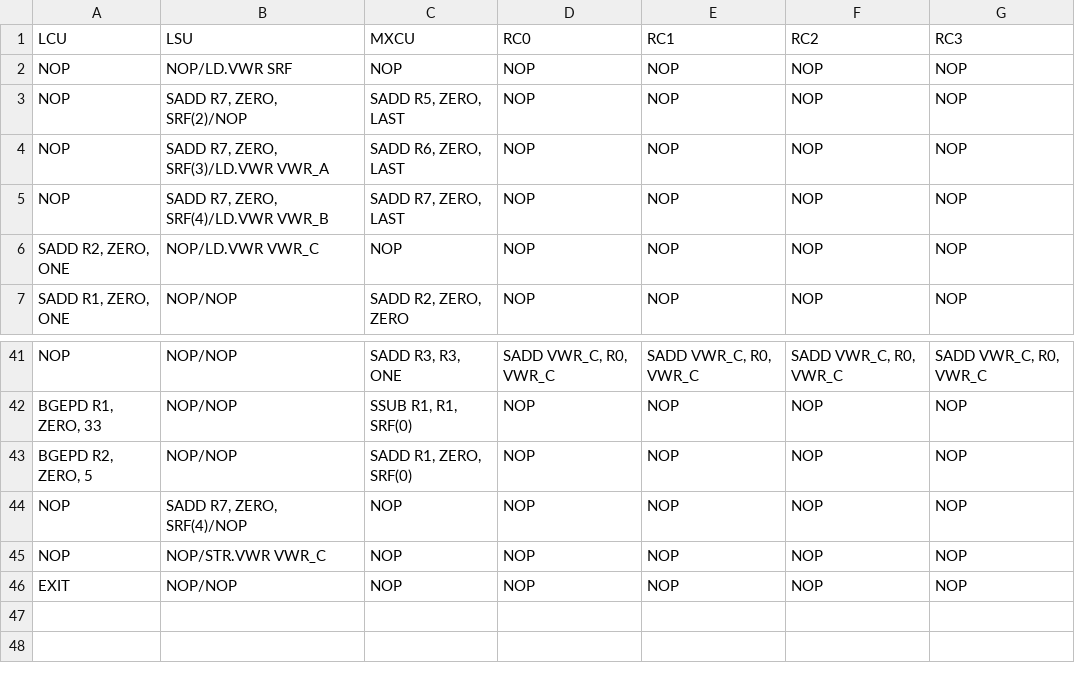
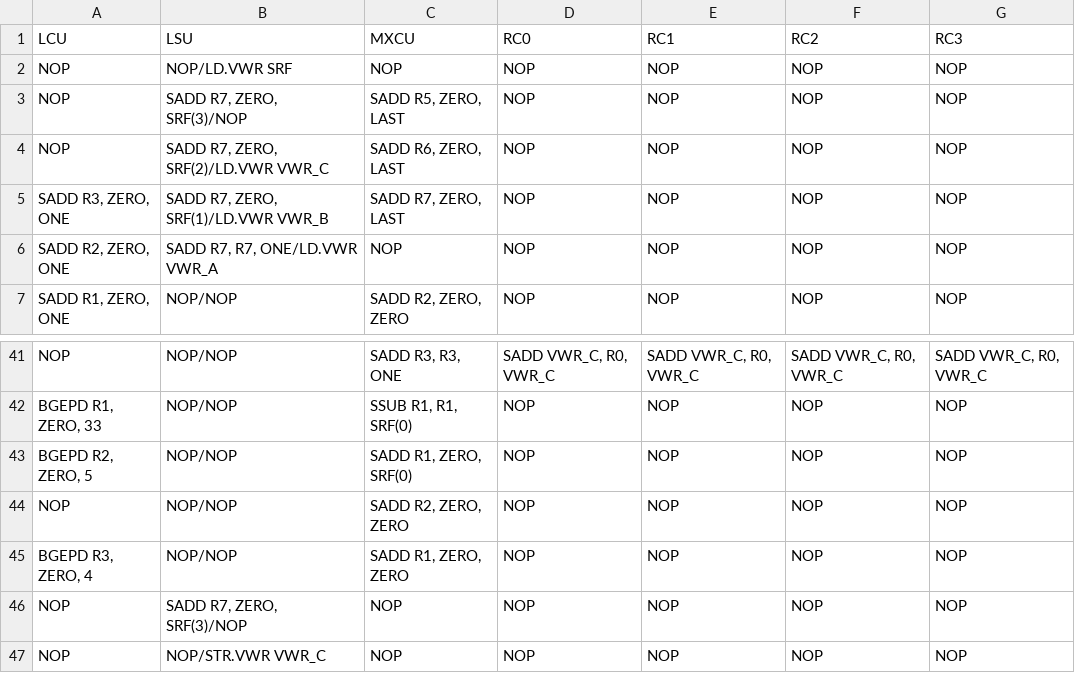
Before and after one commit to esl-epfl/DIsco-CGRA-sim, a CSV file: kernels/mmul/instructions_asm_bb16x16_1col.csv, drawn as a sheet; only a part is shown, gaps mark what is left out; the shorter side is filled out with more unchanged rows.

```diff
--- a/kernels/mmul/instructions_asm_bb16x16_1col.csv
+++ b/kernels/mmul/instructions_asm_bb16x16_1col.csv
@@ -2,6 +2,6 @@ LCU,LSU,MXCU,RC0,RC1,RC2,RC3
 NOP,NOP/LD.VWR SRF,NOP,NOP,NOP,NOP,NOP
-NOP,"SADD R7, ZERO, SRF(2)/NOP","SADD R5, ZERO, LAST",NOP,NOP,NOP,NOP
-NOP,"SADD R7, ZERO, SRF(3)/LD.VWR VWR_A","SADD R6, ZERO, LAST",NOP,NOP,NOP,NOP
-NOP,"SADD R7, ZERO, SRF(4)/LD.VWR VWR_B","SADD R7, ZERO, LAST",NOP,NOP,NOP,NOP
-"SADD R2, ZERO, ONE",NOP/LD.VWR VWR_C,NOP,NOP,NOP,NOP,NOP
+NOP,"SADD R7, ZERO, SRF(3)/NOP","SADD R5, ZERO, LAST",NOP,NOP,NOP,NOP
+NOP,"SADD R7, ZERO, SRF(2)/LD.VWR VWR_C","SADD R6, ZERO, LAST",NOP,NOP,NOP,NOP
+"SADD R3, ZERO, ONE","SADD R7, ZERO, SRF(1)/LD.VWR VWR_B","SADD R7, ZERO, LAST",NOP,NOP,NOP,NOP
+"SADD R2, ZERO, ONE","SADD R7, R7, ONE/LD.VWR VWR_A",NOP,NOP,NOP,NOP,NOP
 "SADD R1, ZERO, ONE",NOP/NOP,"SADD R2, ZERO, ZERO",NOP,NOP,NOP,NOP
@@ -43,3 +43,5 @@ NOP,NOP/NOP,"SADD R3, R3, ONE","SADD VWR_C, R0, VWR_C","SADD VWR_C, R0, VWR_C","
 "BGEPD R2, ZERO, 5",NOP/NOP,"SADD R1, ZERO, SRF(0)",NOP,NOP,NOP,NOP
-NOP,"SADD R7, ZERO, SRF(4)/NOP",NOP,NOP,NOP,NOP,NOP
+NOP,NOP/NOP,"SADD R2, ZERO, ZERO",NOP,NOP,NOP,NOP
+"BGEPD R3, ZERO, 4",NOP/NOP,"SADD R1, ZERO, ZERO",NOP,NOP,NOP,NOP
+NOP,"SADD R7, ZERO, SRF(3)/NOP",NOP,NOP,NOP,NOP,NOP
 NOP,NOP/STR.VWR VWR_C,NOP,NOP,NOP,NOP,NOP
```
Also changed, not shown: kernels/mmul/instructions_hex_bb16x16_1col_autogen.csv, 2 other files.
